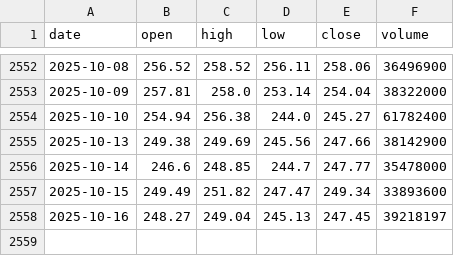
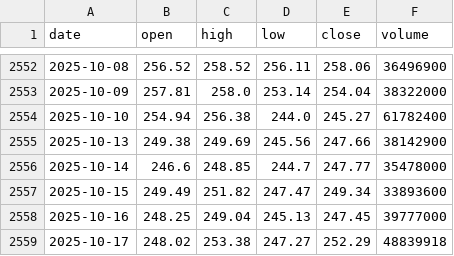
Before and after one commit to LukeGSW/AnalisiCiclica-AAPL, a CSV file: data/AAPL/historical_data.csv, drawn as a sheet; only a part is shown, gaps mark what is left out.

```diff
--- a/data/AAPL/historical_data.csv
+++ b/data/AAPL/historical_data.csv
@@ -2557,2 +2557,3 @@ date,open,high,low,close,volume
 2025-10-15,249.49,251.82,247.47,249.34,33893600
-2025-10-16,248.27,249.04,245.13,247.45,39218197
+2025-10-16,248.25,249.04,245.13,247.45,39777000
+2025-10-17,248.02,253.38,247.27,252.29,48839918
```
Also changed, not shown: data/AAPL/signals.csv, 3 other files.
